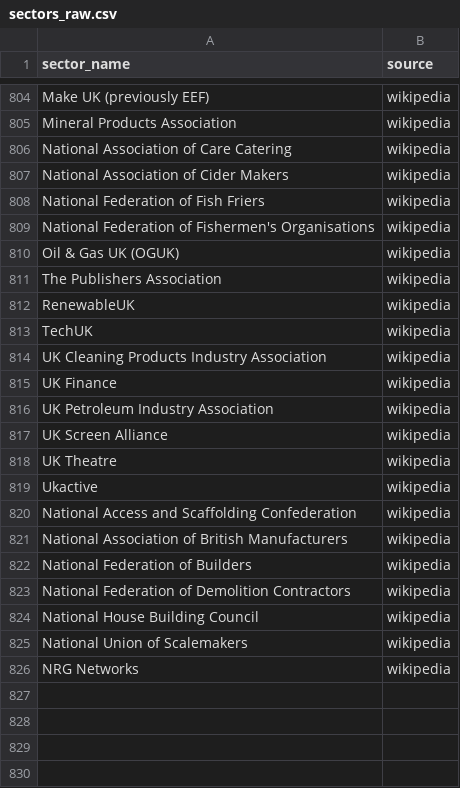
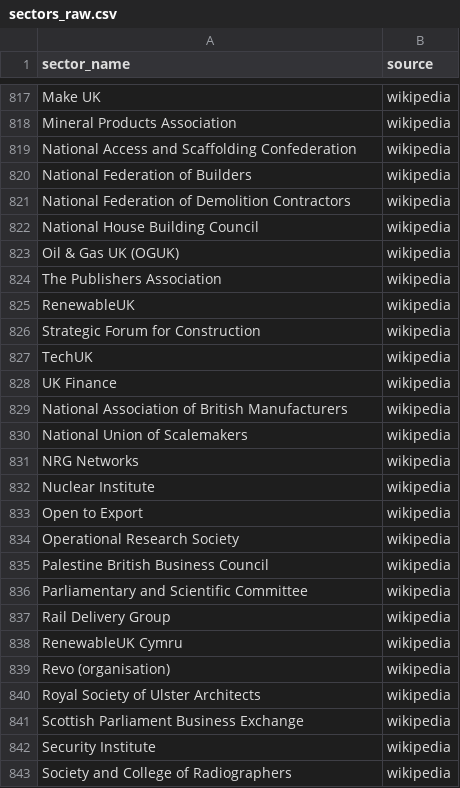
Before and after one commit to zacld/fx, a CSV file: niche-generator-standalone/sectors_raw.csv, drawn as a sheet; only a part is shown, gaps mark what is left out; removed rows and columns are numbered as before the commit, all else as after; the diff covers the shown part only; the diff names each change by its address in the sheet, - before the commit and + after, or states it on an @@ line.

```diff
--- a/niche-generator-standalone/sectors_raw.csv
+++ b/niche-generator-standalone/sectors_raw.csv
-A817 (sector_name): Make UK (previously EEF)
+A817 (sector_name): Make UK
-A819 (sector_name): National Association of Care Catering
+A819 (sector_name): National Access and Scaffolding Confederation
-A820 (sector_name): National Association of Cider Makers
+A820 (sector_name): National Federation of Builders
-A821 (sector_name): National Federation of Fish Friers
+A821 (sector_name): National Federation of Demolition Contractors
-A822 (sector_name): National Federation of Fishermen's Organisations
+A822 (sector_name): National House Building Council
+row 826: Strategic Forum for Construction | wikipedia
-row 814: UK Cleaning Products Industry Association | wikipedia
-row 816: UK Petroleum Industry Association | wikipedia
-row 817: UK Screen Alliance | wikipedia
-row 818: UK Theatre | wikipedia
-row 819: Ukactive | wikipedia
-row 820: National Access and Scaffolding Confederation | wikipedia
-row 822: National Federation of Builders | wikipedia
-row 823: National Federation of Demolition Contractors | wikipedia
-row 824: National House Building Council | wikipedia
+row 832: Nuclear Institute | wikipedia
+row 833: Open to Export | wikipedia
+row 834: Operational Research Society | wikipedia
+row 835: Palestine British Business Council | wikipedia
+row 836: Parliamentary and Scientific Committee | wikipedia
+row 837: Rail Delivery Group | wikipedia
+row 838: RenewableUK Cymru | wikipedia
+row 839: Revo (organisation) | wikipedia
+row 840: Royal Society of Ulster Architects | wikipedia
+row 841: Scottish Parliament Business Exchange | wikipedia
+row 842: Security Institute | wikipedia
+row 843: Society and College of Radiographers | wikipedia
```
Also changed, not shown: 31 added rows, 8 removed rows and 27 edited cells elsewhere in this file, niche-generator-standalone/niches_generated.csv.
